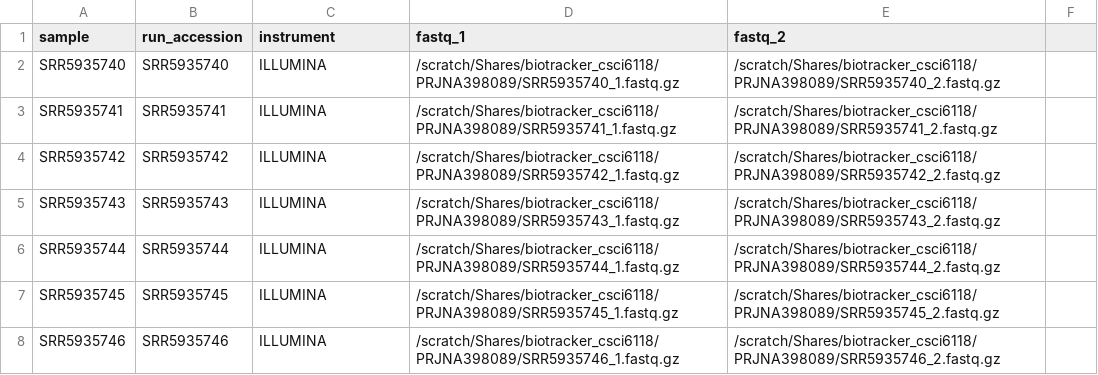
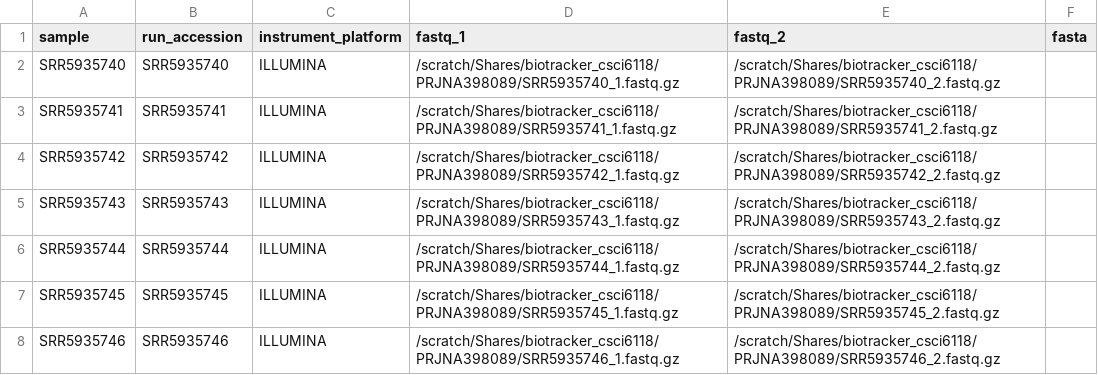
Before and after one commit to nbratset/BioTrack, a CSV file: input_nextflow/samplesheet.csv, drawn as a sheet; only a part is shown; the diff names each change by its address in the sheet, - before the commit and + after, or states it on an @@ line.

Commit message:
fixed formatting issue

```diff
--- a/input_nextflow/samplesheet.csv
+++ b/input_nextflow/samplesheet.csv
-C1: instrument
+C1: instrument_platform
-F1: (empty)
+F1: fasta
```
